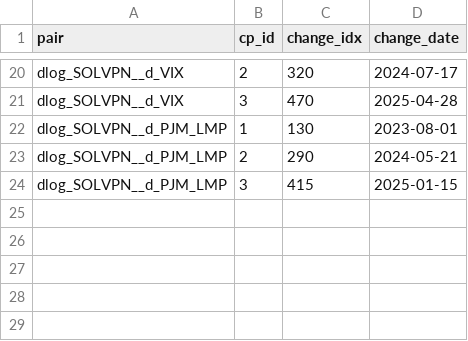
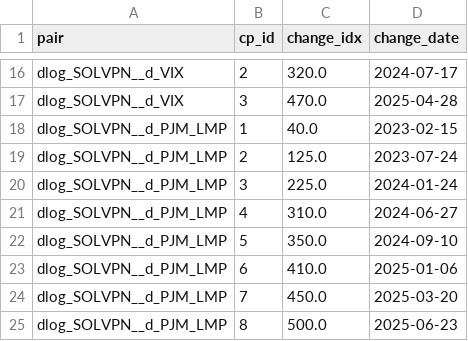
Before and after one commit to sosomeet/DC_and_meterials_2, a CSV file: 08_GGS/result_pair/pair_ggs_change_points.csv, drawn as a sheet; only a part is shown, gaps mark what is left out; addresses are those after the commit; the diff covers the shown part only; the diff names each change by its address in the sheet, - before the commit and + after, or states it on an @@ line.

```diff
--- a/08_GGS/result_pair/pair_ggs_change_points.csv
+++ b/08_GGS/result_pair/pair_ggs_change_points.csv
-C16 (change_idx): 320
+C16 (change_idx): 320.0
-C17 (change_idx): 470
+C17 (change_idx): 470.0
-C18 (change_idx): 130
+C18 (change_idx): 40.0
-D18 (change_date): 2023-08-01
+D18 (change_date): 2023-02-15
-C19 (change_idx): 290
+C19 (change_idx): 125.0
-D19 (change_date): 2024-05-21
+D19 (change_date): 2023-07-24
-C20 (change_idx): 415
+C20 (change_idx): 225.0
-D20 (change_date): 2025-01-15
+D20 (change_date): 2024-01-24
+row 21: dlog_SOLVPN__d_PJM_LMP | 4 | 310.0 | 2024-06-27
+row 22: dlog_SOLVPN__d_PJM_LMP | 5 | 350.0 | 2024-09-10
+row 23: dlog_SOLVPN__d_PJM_LMP | 6 | 410.0 | 2025-01-06
+row 24: dlog_SOLVPN__d_PJM_LMP | 7 | 450.0 | 2025-03-20
+row 25: dlog_SOLVPN__d_PJM_LMP | 8 | 500.0 | 2025-06-23
```
Also changed, not shown: 3 added rows, 7 removed rows and 22 edited cells elsewhere in this file, 08_GGS/result/full_ggs_segment_stats.csv, 08_GGS/result/full_ggs_segments.csv, 9 other files.
